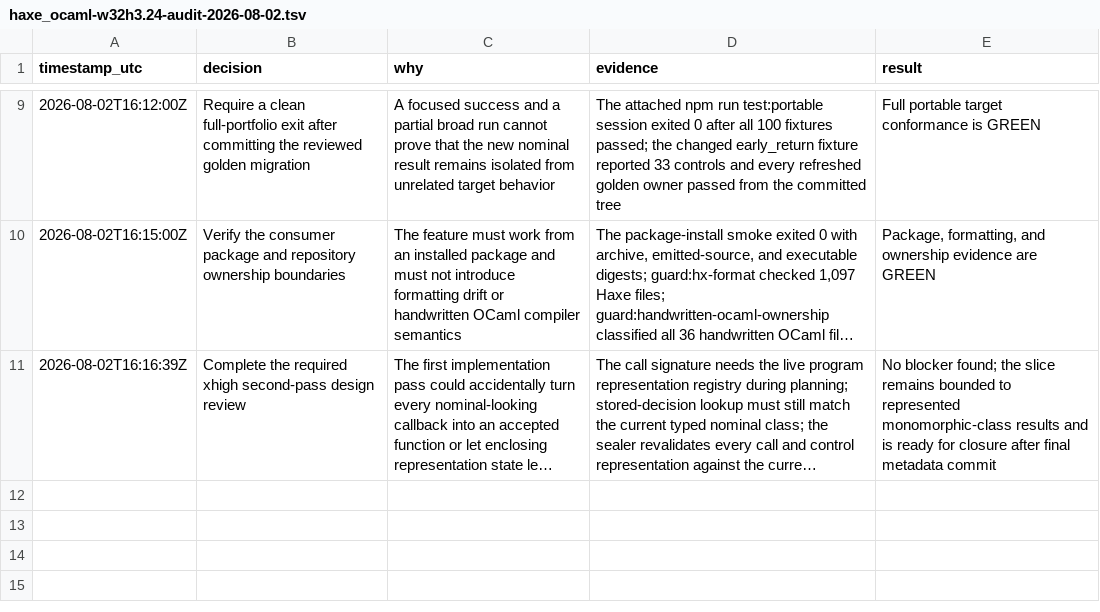
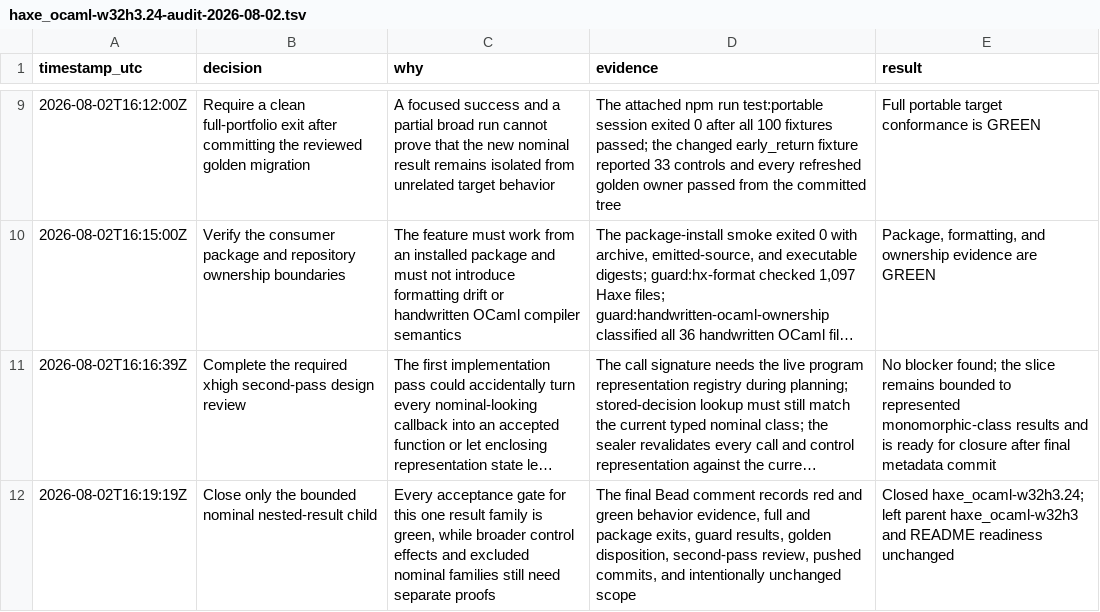
Before and after one commit to fullofcaffeine/hxhx, a TSV file: .audit/haxe_ocaml-w32h3.24-audit-2026-08-02.tsv, drawn as a sheet; only a part is shown, gaps mark what is left out; long unchanged cells end in …; the diff names each change by its address in the sheet, - before the commit and + after, or states it on an @@ line.

Commit message:
chore(beads): close nominal closure result slice
Record that the bounded nested class-result task is complete after its focused, full-portfolio, installed-package, formatting, ownership, and second-pass checks passed.\n\nThe broader control-effects parent remains open, unsupported nominal families remain deferred, and this closure does not change README readiness.\n\nThe tracked Beads export and decision trail now provide the durable hand-off for the next contributor.

```diff
--- a/.audit/haxe_ocaml-w32h3.24-audit-2026-08-02.tsv
+++ b/.audit/haxe_ocaml-w32h3.24-audit-2026-08-02.tsv
+row 12: 2026-08-02T16:19:19Z | Close only the bounded nominal nested-result child | Every acceptance gate for this one result family is green, while broader control effects and excluded nominal families still need separate proofs | The final Bead comment records red and green behavior evidence, full and package exits, guard results, golden disposition, second-pass review, pushed commits, and intentionally unchanged scope | Closed haxe_ocaml-w32h3.24; left parent haxe_ocaml-w32h3 and README readiness unchanged
```
Also changed, not shown: 1 other file.
